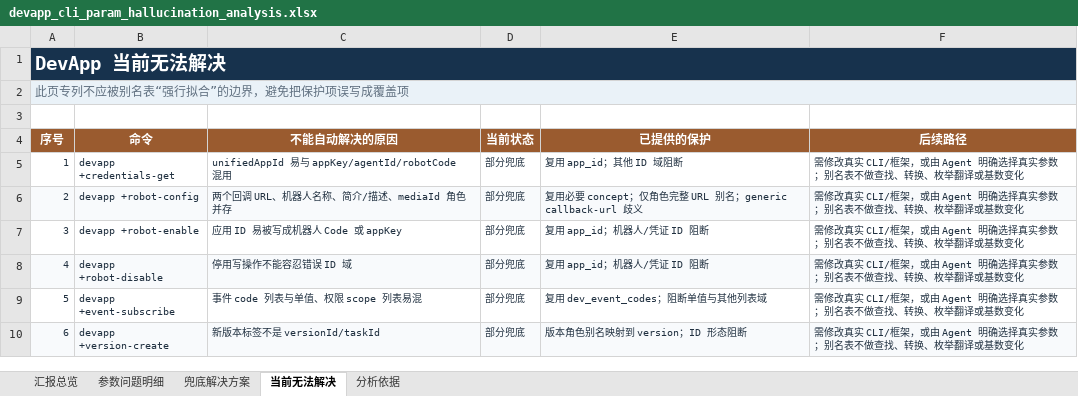
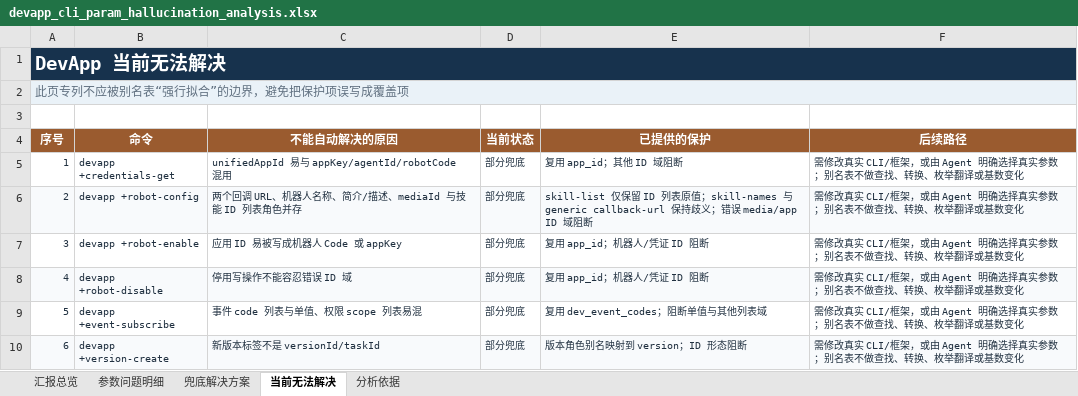
Before and after one commit to Anonymity-0/dingtalk-workspace-cli, an Excel workbook: docs/parameter-hallucination/shortcut-gap-reanalysis/devapp/devapp_cli_param_hallucination_analysis.xlsx, sheet 当前无法解决, drawn as a sheet; values as stored, in another font and other column widths than the file's, no borders; the diff names each change by its address in the sheet, - before the commit and + after, or states it on an @@ line.

```diff
--- a/docs/parameter-hallucination/shortcut-gap-reanalysis/devapp/devapp_cli_param_hallucination_analysis.xlsx (sheet 当前无法解决)
+++ b/docs/parameter-hallucination/shortcut-gap-reanalysis/devapp/devapp_cli_param_hallucination_analysis.xlsx (sheet 当前无法解决)
-C6 (不能自动解决的原因): 两个回调 URL、机器人名称、简介/描述、mediaId 角色并存
+C6 (不能自动解决的原因): 两个回调 URL、机器人名称、简介/描述、mediaId 与技能 ID 列表角色并存
-E6 (已提供的保护): 复用必要 concept；仅角色完整 URL 别名；generic callback-url 歧义
+E6 (已提供的保护): skill-list 仅保留 ID 列表原值；skill-names 与 generic callback-url 保持歧义；错误 media/app ID 域阻断
```
Also changed, not shown: sheet 参数问题明细, sheet 兜底解决方案, sheet 汇报总览, sheet 分析依据, docs/parameter-hallucination/shortcut-gap-reanalysis/agoal/agoal_cli_param_hallucination_analysis.xlsx, docs/parameter-hallucination/shortcut-gap-reanalysis/aitable/aitable_cli_param_hallucination_analysis.xlsx, 16 other files.
